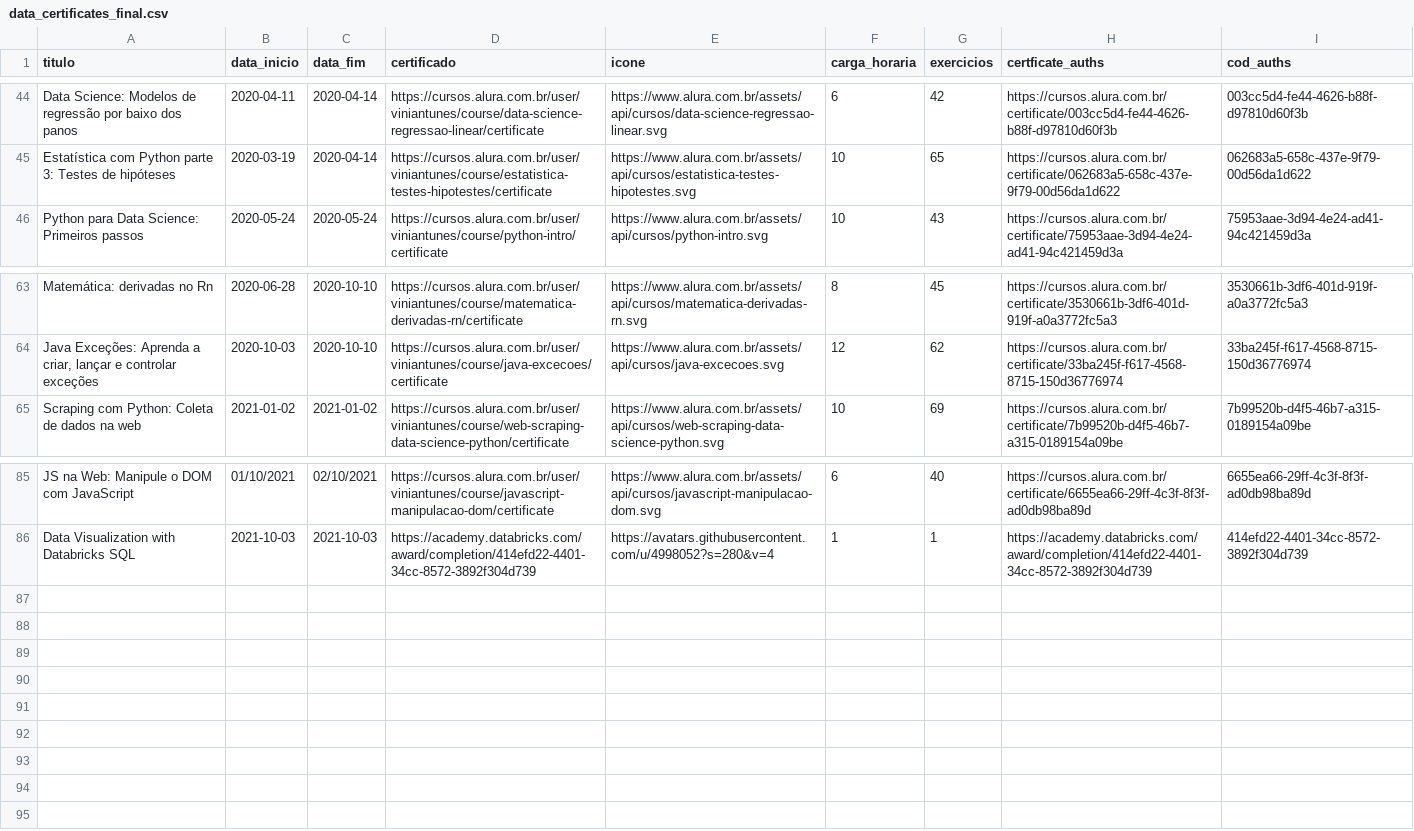
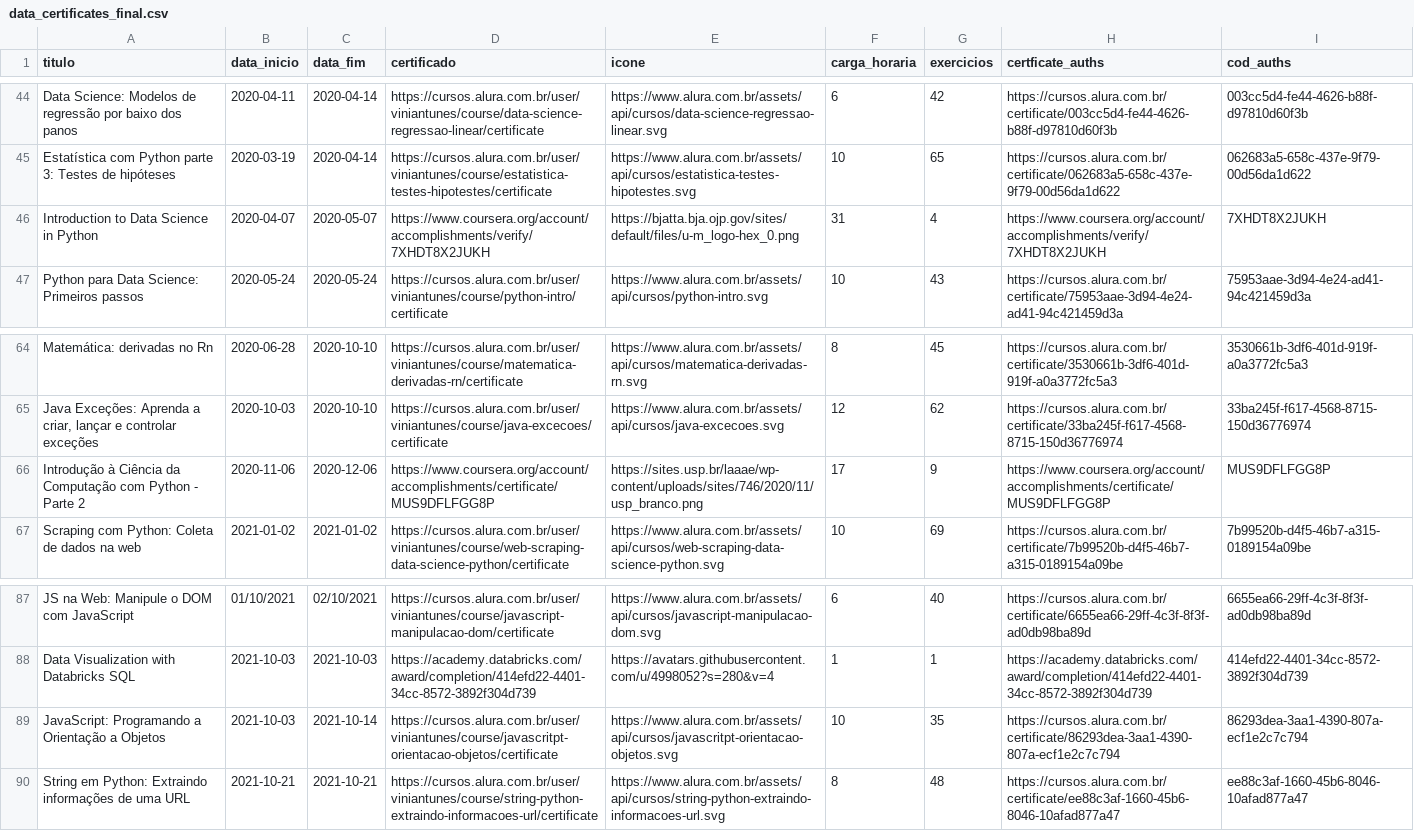
Before and after one commit to ViniViniAntunes/ViniViniAntunes.github.io, a CSV file: html/data_certificates_final.csv, drawn as a sheet; only a part is shown, gaps mark what is left out.

Commit message:
Update certificados.html

```diff
--- a/html/data_certificates_final.csv
+++ b/html/data_certificates_final.csv
@@ -45,2 +45,3 @@ Data Science: Modelos de regressão por baixo dos panos;2020-04-11;2020-04-14;ht
 Estatística com Python parte 3: Testes de hipóteses;2020-03-19;2020-04-14;https://cursos.alura.com.br/user/viniantunes/course/estatistica-testes-hipotestes/certificate;https://www.alura.com.br/assets/api/cursos/estatistica-testes-hipotestes.svg;10;65;https://cursos.alura.com.br/certificate/062683a5-658c-437e-9f79-00d56da1d622;062683a5-658c-437e-9f79-00d56da1d622
+Introduction to Data Science in Python;2020-04-07;2020-05-07;https://www.coursera.org/account/accomplishments/verify/7XHDT8X2JUKH;https://bjatta.bja.ojp.gov/sites/default/files/u-m_logo-hex_0.png;31;4;https://www.coursera.org/account/accomplishments/verify/7XHDT8X2JUKH;7XHDT8X2JUKH
 Python para Data Science: Primeiros passos;2020-05-24;2020-05-24;https://cursos.alura.com.br/user/viniantunes/course/python-intro/certificate;https://www.alura.com.br/assets/api/cursos/python-intro.svg;10;43;https://cursos.alura.com.br/certificate/75953aae-3d94-4e24-ad41-94c421459d3a;75953aae-3d94-4e24-ad41-94c421459d3a
@@ -64,2 +65,3 @@ Matemática: derivadas no Rn;2020-06-28;2020-10-10;https://cursos.alura.com.br/u
 Java Exceções: Aprenda a criar, lançar e controlar exceções;2020-10-03;2020-10-10;https://cursos.alura.com.br/user/viniantunes/course/java-excecoes/certificate;https://www.alura.com.br/assets/api/cursos/java-excecoes.svg;12;62;https://cursos.alura.com.br/certificate/33ba245f-f617-4568-8715-150d36776974;33ba245f-f617-4568-8715-150d36776974
+Introdução à Ciência da Computação com Python - Parte 2;2020-11-06;2020-12-06;https://www.coursera.org/account/accomplishments/certificate/MUS9DFLFGG8P;https://sites.usp.br/laaae/wp-content/uploads/sites/746/2020/11/usp_branco.png;17;9;https://www.coursera.org/account/accomplishments/certificate/MUS9DFLFGG8P;MUS9DFLFGG8P
 Scraping com Python: Coleta de dados na web;2021-01-02;2021-01-02;https://cursos.alura.com.br/user/viniantunes/course/web-scraping-data-science-python/certificate;https://www.alura.com.br/assets/api/cursos/web-scraping-data-science-python.svg;10;69;https://cursos.alura.com.br/certificate/7b99520b-d4f5-46b7-a315-0189154a09be;7b99520b-d4f5-46b7-a315-0189154a09be
@@ -86 +88,3 @@ JS na Web: Manipule o DOM com JavaScript;01/10/2021;02/10/2021;https://cursos.al
 Data Visualization with Databricks SQL;2021-10-03;2021-10-03;https://academy.databricks.com/award/completion/414efd22-4401-34cc-8572-3892f304d739;https://avatars.githubusercontent.com/u/4998052?s=280&v=4;1;1;https://academy.databricks.com/award/completion/414efd22-4401-34cc-8572-3892f304d739;414efd22-4401-34cc-8572-3892f304d739
+JavaScript: Programando a Orientação a Objetos;2021-10-03;2021-10-14;https://cursos.alura.com.br/user/viniantunes/course/javascritpt-orientacao-objetos/certificate;https://www.alura.com.br/assets/api/cursos/javascritpt-orientacao-objetos.svg;10;35;https://cursos.alura.com.br/certificate/86293dea-3aa1-4390-807a-ecf1e2c7c794;86293dea-3aa1-4390-807a-ecf1e2c7c794
+String em Python: Extraindo informações de uma URL;2021-10-21;2021-10-21;https://cursos.alura.com.br/user/viniantunes/course/string-python-extraindo-informacoes-url/certificate;https://www.alura.com.br/assets/api/cursos/string-python-extraindo-informacoes-url.svg;8;48;https://cursos.alura.com.br/certificate/ee88c3af-1660-45b6-8046-10afad877a47;ee88c3af-1660-45b6-8046-10afad877a47
```
Also changed, not shown: info_certificados/data/data_certificates_final.csv, javascript/data_certificates_final.csv, 1 other file.
